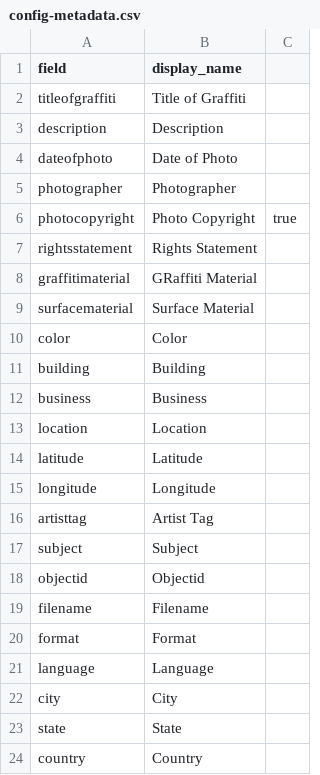
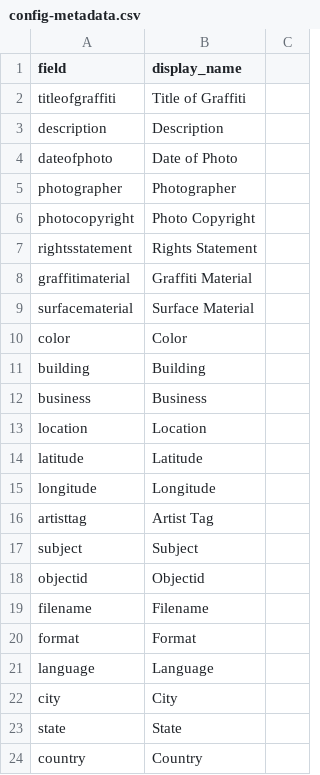
Before and after one commit to gamblrz/Bloomington-Graffiti-Archive, a CSV file: _data/config-metadata.csv, drawn as a sheet; the diff names each change by its address in the sheet, - before the commit and + after, or states it on an @@ line.

Commit message:
Update config-metadata.csv

```diff
--- a/_data/config-metadata.csv
+++ b/_data/config-metadata.csv
-C6: true
+C6: (empty)
-B8 (display_name): GRaffiti Material
+B8 (display_name): Graffiti Material
```
